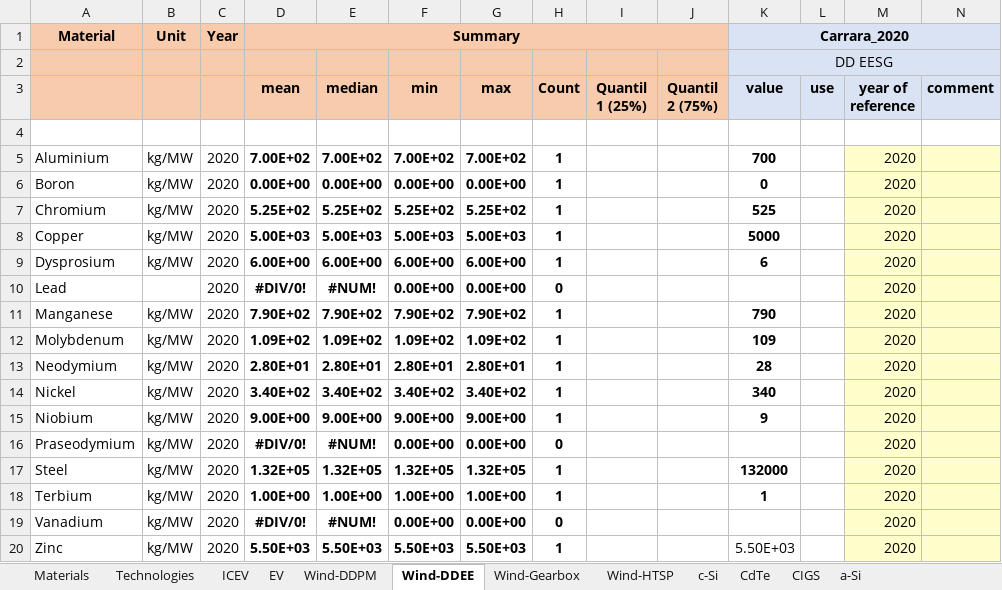
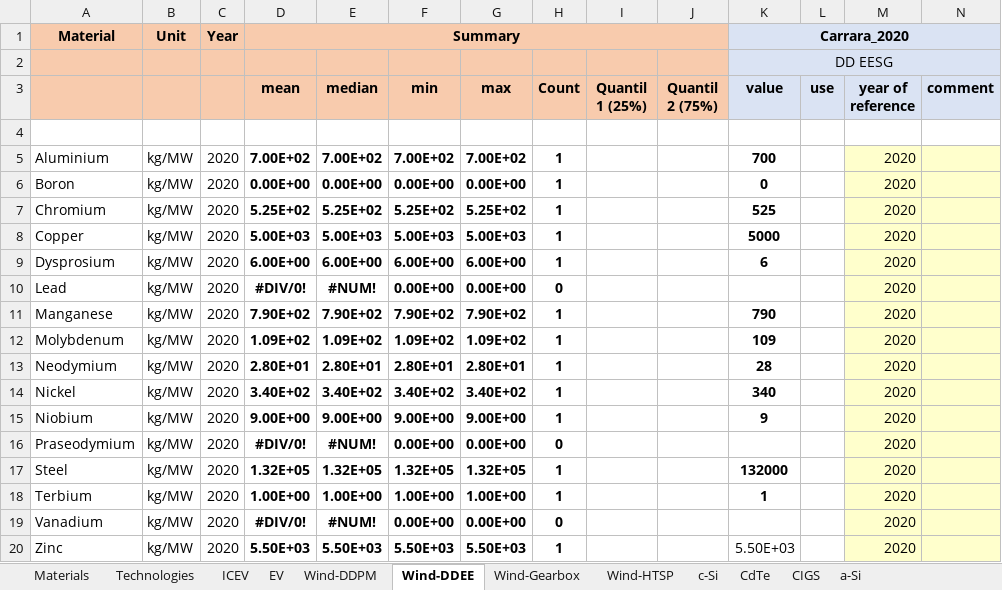
Before and after one commit to romainsacchi/rmnd-lca, an Excel workbook: dev/Intensities_Database.xlsx, sheet Wind-DDEE, drawn as a sheet; values as stored, in another font and other column widths than the file's, no borders; the diff names each change by its address in the sheet, - before the commit and + after, or states it on an @@ line.

```diff
--- a/dev/Intensities_Database.xlsx (sheet Wind-DDEE)
+++ b/dev/Intensities_Database.xlsx (sheet Wind-DDEE)
-B10: (empty)
+B10: kg/MW
```
Also changed, not shown: sheet SOFC - Sc, sheet AEL, dev/metals_db.xlsx, 1 other file.
